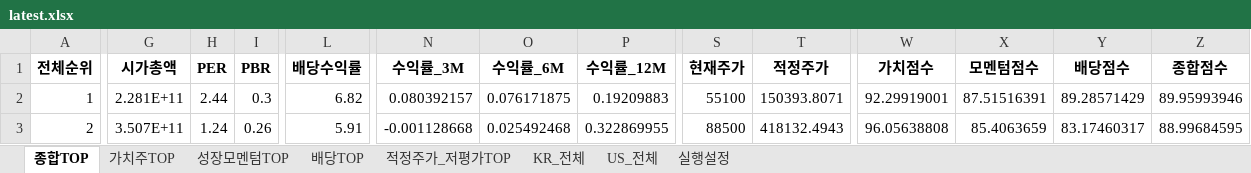
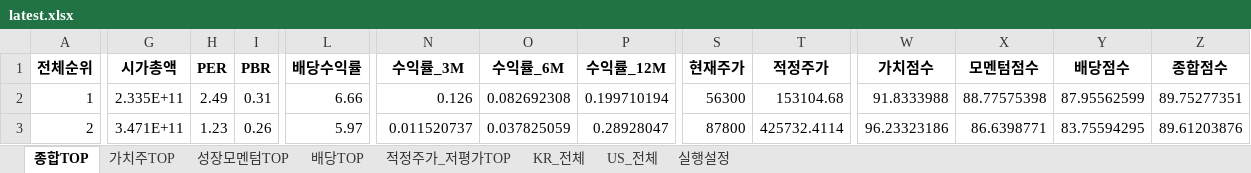
Before and after one commit to cskono1csm/stock-scanner, an Excel workbook: docs/reports/latest.xlsx, sheet 종합TOP, drawn as a sheet; only a part is shown, gaps mark what is left out; values as stored, in another font and other column widths than the file's, no borders; the diff covers the shown part only; the diff names each change by its address in the sheet, - before the commit and + after, or states it on an @@ line.

```diff
--- a/docs/reports/latest.xlsx (sheet 종합TOP)
+++ b/docs/reports/latest.xlsx (sheet 종합TOP)
-G2 (시가총액): 2.281E+11
+G2 (시가총액): 2.335E+11
-H2 (PER): 2.44
+H2 (PER): 2.49
-I2 (PBR): 0.3
+I2 (PBR): 0.31
-L2 (배당수익률): 6.82
+L2 (배당수익률): 6.66
-N2 (수익률_3M): 0.080392157
+N2 (수익률_3M): 0.126
-O2 (수익률_6M): 0.076171875
+O2 (수익률_6M): 0.082692308
-P2 (수익률_12M): 0.19209883
+P2 (수익률_12M): 0.199710194
-S2 (현재주가): 55100
+S2 (현재주가): 56300
-T2 (적정주가): 150393.8071
+T2 (적정주가): 153104.68
-W2 (가치점수): 92.29919001
+W2 (가치점수): 91.8333988
-X2 (모멘텀점수): 87.51516391
+X2 (모멘텀점수): 88.77575398
-Y2 (배당점수): 89.28571429
+Y2 (배당점수): 87.95562599
-Z2 (종합점수): 89.95993946
+Z2 (종합점수): 89.75277351
-G3 (시가총액): 3.507E+11
+G3 (시가총액): 3.471E+11
-H3 (PER): 1.24
+H3 (PER): 1.23
-L3 (배당수익률): 5.91
+L3 (배당수익률): 5.97
-N3 (수익률_3M): -0.001128668
+N3 (수익률_3M): 0.011520737
-O3 (수익률_6M): 0.025492468
+O3 (수익률_6M): 0.037825059
-P3 (수익률_12M): 0.322869955
+P3 (수익률_12M): 0.28928047
-S3 (현재주가): 88500
+S3 (현재주가): 87800
-T3 (적정주가): 418132.4943
+T3 (적정주가): 425732.4114
-W3 (가치점수): 96.05638808
+W3 (가치점수): 96.23323186
-X3 (모멘텀점수): 85.4063659
+X3 (모멘텀점수): 86.6398771
-Y3 (배당점수): 83.17460317
+Y3 (배당점수): 83.75594295
-Z3 (종합점수): 88.99684595
+Z3 (종합점수): 89.61203876
```
Also changed, not shown: 1902 edited cells elsewhere in this sheet, sheet KR_전체, sheet US_전체, sheet 배당TOP, sheet 성장모멘텀TOP, sheet 적정주가_저평가TOP, sheet 가치주TOP, 1 more sheet, 1 other file.
